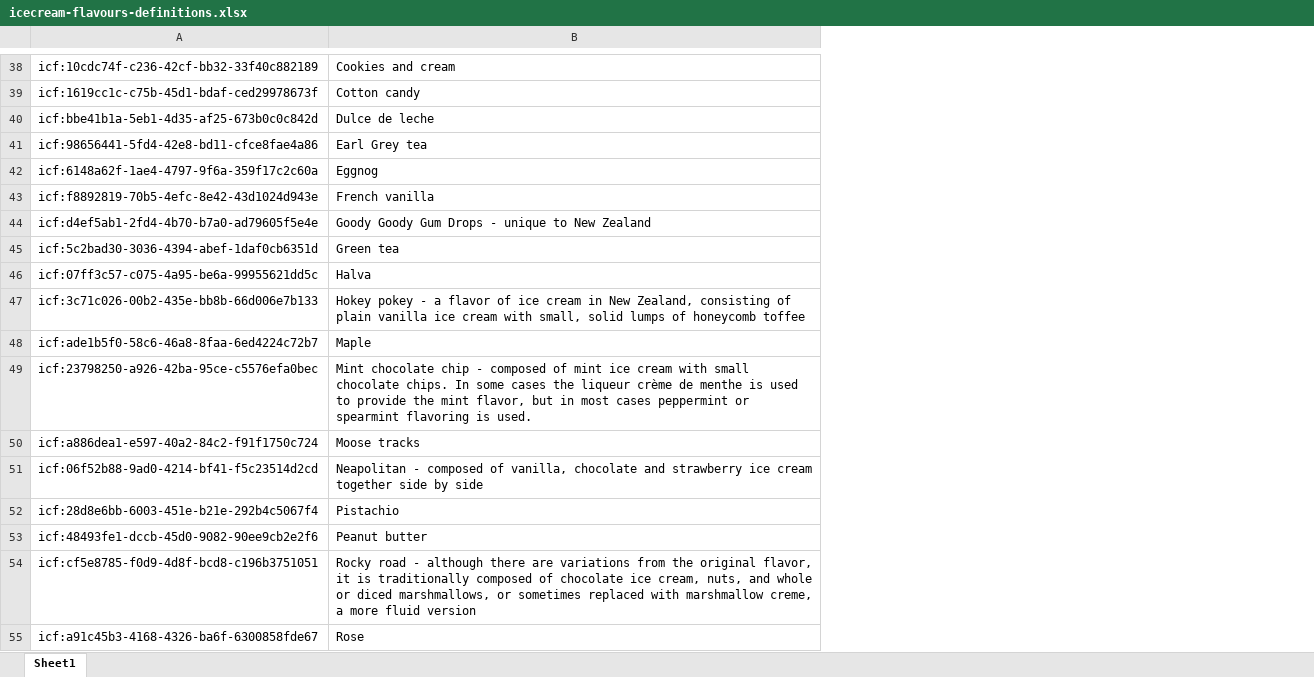
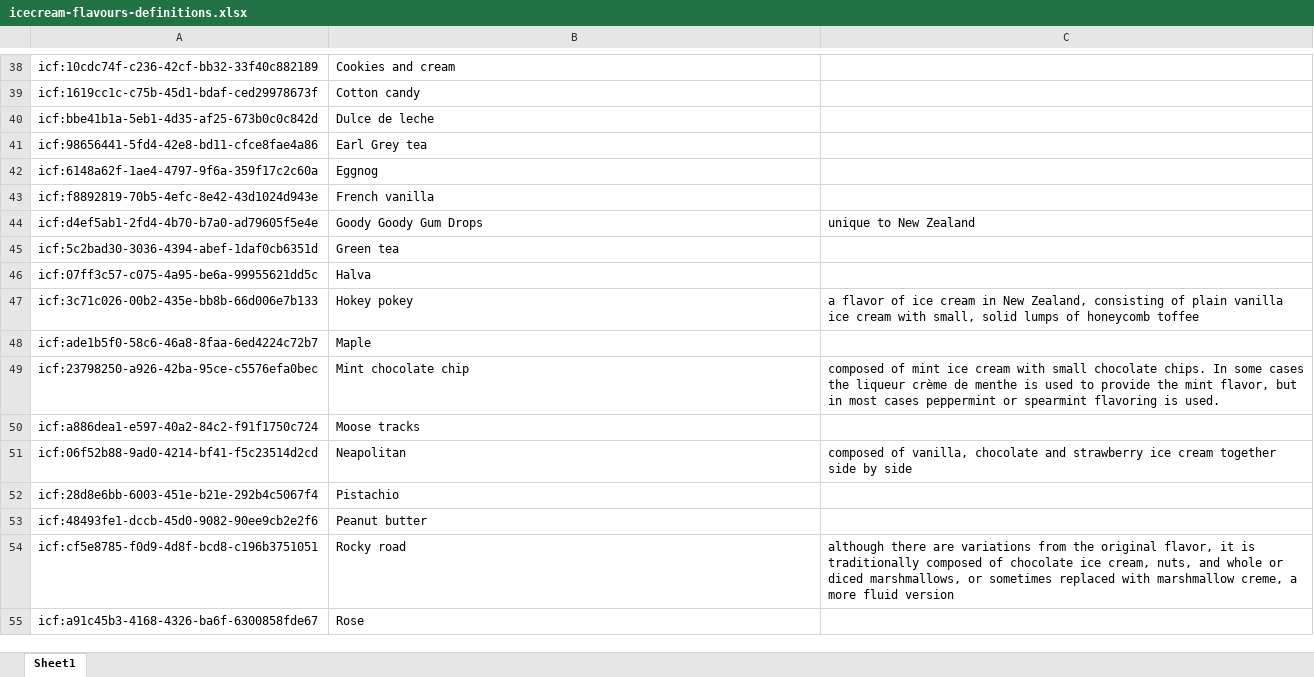
Before and after one commit to Kurrawong/docs, an Excel workbook: docs/assets/3rdparty/source/icecream-flavours-definitions.xlsx, sheet Sheet1, drawn as a sheet; only a part is shown, gaps mark what is left out; values as stored, in another font and other column widths than the file's, no borders; the diff covers the shown part only; the diff names each change by its address in the sheet, - before the commit and + after, or states it on an @@ line.

```diff
--- a/docs/assets/3rdparty/source/icecream-flavours-definitions.xlsx (sheet Sheet1)
+++ b/docs/assets/3rdparty/source/icecream-flavours-definitions.xlsx (sheet Sheet1)
+column C, rows 44-54: unique to New Zealand |  |  | a flavor of ice cream in New Zealand, consisting of plain vanilla ice cream with small, solid lumps of honeycomb toffee |  | composed of mint ice cream with small chocolate chips. In some cases the liqueur crème de menthe is used to provide the mint flavor, but in most cases peppermint or spearmint flavoring is used. |  | composed of vanilla, chocolate and strawberry ice cream together side by side |  |  | although there are variations from the original flavor, it is traditionally composed of chocolate ice cream, nuts, and whole or diced marshmallows, or sometimes replaced with marshmallow creme, a more fluid version
-B44: Goody Goody Gum Drops - unique to New Zealand
+B44: Goody Goody Gum Drops
-B47: Hokey pokey - a flavor of ice cream in New Zealand, consisting of plain vanilla ice cream with small, solid lumps of honeycomb toffee
+B47: Hokey pokey
-B49: …chocolate chip - composed of mint ice cream with small chocolate chips. In some cases the liqueur crème de menthe is used to provide the mint flavor, but in most cases peppermint or spearmint flavoring is used.
+B49: …chocolate chip
-B51: Neapolitan - composed of vanilla, chocolate and strawberry ice cream together side by side
+B51: Neapolitan
-B54: Rocky road - although there are variations from the original flavor, it is traditionally composed of chocolate ice cream, nuts, and whole or diced marshmallows, or sometimes replaced with marshmallow creme, a more fluid version
+B54: Rocky road
```
Also changed, not shown: 16 edited cells elsewhere in this sheet, docs/assets/3rdparty/source/icecream-flavours-IDs.xlsx, docs/assets/3rdparty/source/icecream-flavours.xlsx, 4 other files.
